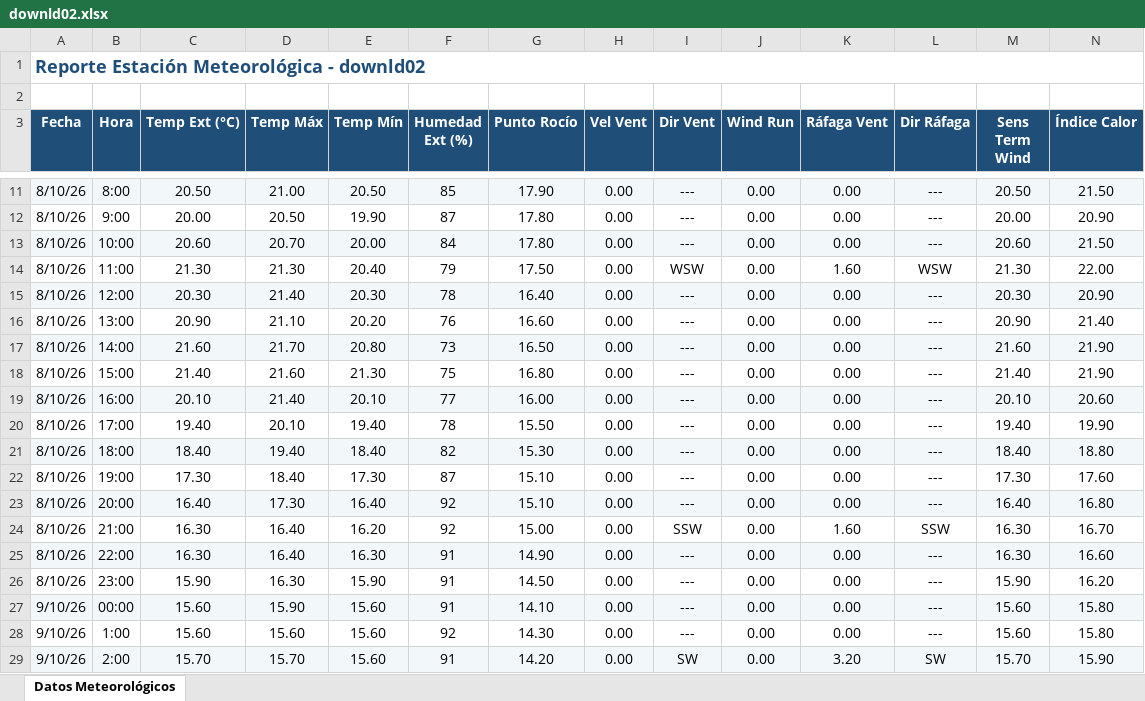
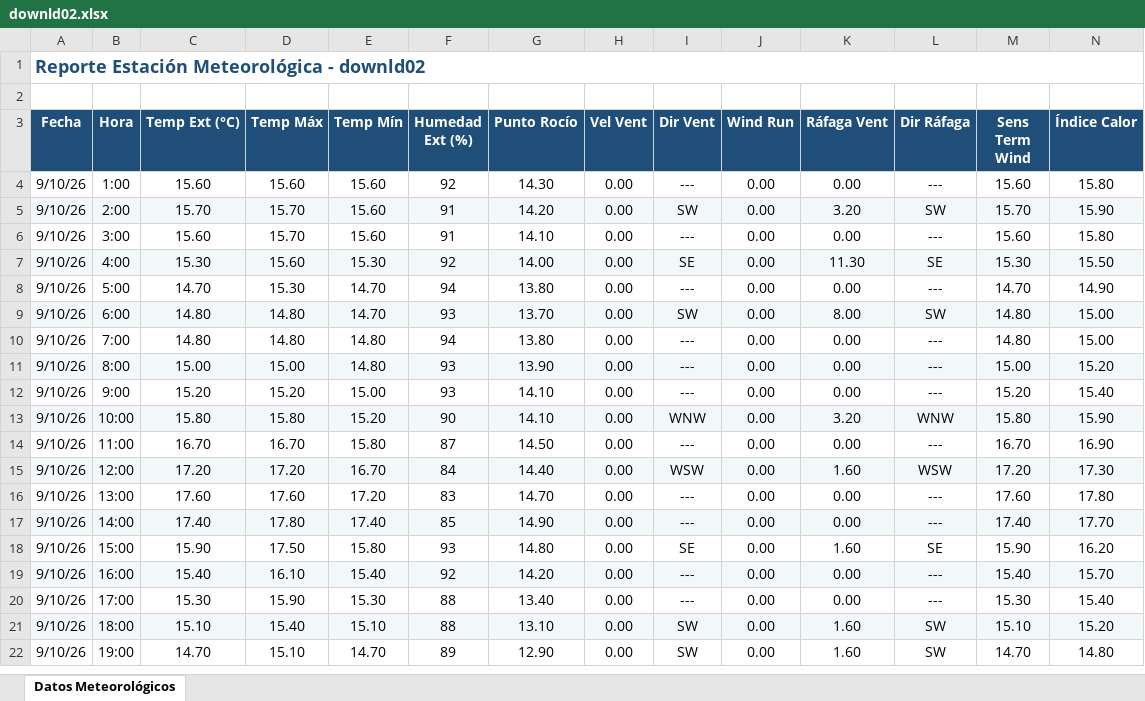
Before and after one commit to intasalta/ema_elgalpon, an Excel workbook: downld02.xlsx, sheet Datos Meteorológicos, drawn as a sheet; only a part is shown, gaps mark what is left out; the shorter side is filled out with more unchanged rows; values as stored, in another font and other column widths than the file's, no borders; removed rows and columns are numbered as before the commit, all else as after; rows hold the shown columns only; the diff covers the shown part only; the diff names each change by its address in the sheet, - before the commit and + after, or states it on an @@ line.

```diff
--- a/downld02.xlsx (sheet Datos Meteorológicos)
+++ b/downld02.xlsx (sheet Datos Meteorológicos)
-row 11: 8/10/26 | 8:00 | 20.50 | 21.00 | 20.50 | 85 | 17.90 | 0.00 | --- | 0.00 | 0.00 | --- | 20.50 | 21.50
-row 12: 8/10/26 | 9:00 | 20.00 | 20.50 | 19.90 | 87 | 17.80 | 0.00 | --- | 0.00 | 0.00 | --- | 20.00 | 20.90
-row 13: 8/10/26 | 10:00 | 20.60 | 20.70 | 20.00 | 84 | 17.80 | 0.00 | --- | 0.00 | 0.00 | --- | 20.60 | 21.50
-row 14: 8/10/26 | 11:00 | 21.30 | 21.30 | 20.40 | 79 | 17.50 | 0.00 | WSW | 0.00 | 1.60 | WSW | 21.30 | 22.00
-row 15: 8/10/26 | 12:00 | 20.30 | 21.40 | 20.30 | 78 | 16.40 | 0.00 | --- | 0.00 | 0.00 | --- | 20.30 | 20.90
-row 16: 8/10/26 | 13:00 | 20.90 | 21.10 | 20.20 | 76 | 16.60 | 0.00 | --- | 0.00 | 0.00 | --- | 20.90 | 21.40
-row 17: 8/10/26 | 14:00 | 21.60 | 21.70 | 20.80 | 73 | 16.50 | 0.00 | --- | 0.00 | 0.00 | --- | 21.60 | 21.90
-row 18: 8/10/26 | 15:00 | 21.40 | 21.60 | 21.30 | 75 | 16.80 | 0.00 | --- | 0.00 | 0.00 | --- | 21.40 | 21.90
-row 19: 8/10/26 | 16:00 | 20.10 | 21.40 | 20.10 | 77 | 16.00 | 0.00 | --- | 0.00 | 0.00 | --- | 20.10 | 20.60
-row 20: 8/10/26 | 17:00 | 19.40 | 20.10 | 19.40 | 78 | 15.50 | 0.00 | --- | 0.00 | 0.00 | --- | 19.40 | 19.90
-row 21: 8/10/26 | 18:00 | 18.40 | 19.40 | 18.40 | 82 | 15.30 | 0.00 | --- | 0.00 | 0.00 | --- | 18.40 | 18.80
-row 22: 8/10/26 | 19:00 | 17.30 | 18.40 | 17.30 | 87 | 15.10 | 0.00 | --- | 0.00 | 0.00 | --- | 17.30 | 17.60
-row 23: 8/10/26 | 20:00 | 16.40 | 17.30 | 16.40 | 92 | 15.10 | 0.00 | --- | 0.00 | 0.00 | --- | 16.40 | 16.80
-row 24: 8/10/26 | 21:00 | 16.30 | 16.40 | 16.20 | 92 | 15.00 | 0.00 | SSW | 0.00 | 1.60 | SSW | 16.30 | 16.70
-row 25: 8/10/26 | 22:00 | 16.30 | 16.40 | 16.30 | 91 | 14.90 | 0.00 | --- | 0.00 | 0.00 | --- | 16.30 | 16.60
-row 26: 8/10/26 | 23:00 | 15.90 | 16.30 | 15.90 | 91 | 14.50 | 0.00 | --- | 0.00 | 0.00 | --- | 15.90 | 16.20
-row 27: 9/10/26 | 00:00 | 15.60 | 15.90 | 15.60 | 91 | 14.10 | 0.00 | --- | 0.00 | 0.00 | --- | 15.60 | 15.80
```
Also changed, not shown: 1 added row and 7 removed rows elsewhere in this sheet, downld08.xlsx, 2 other files.
